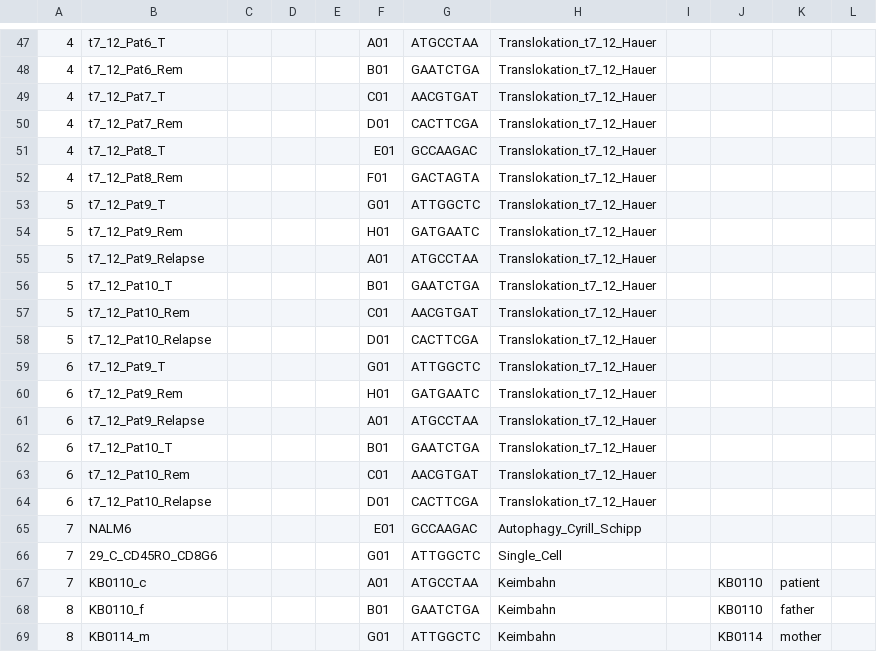
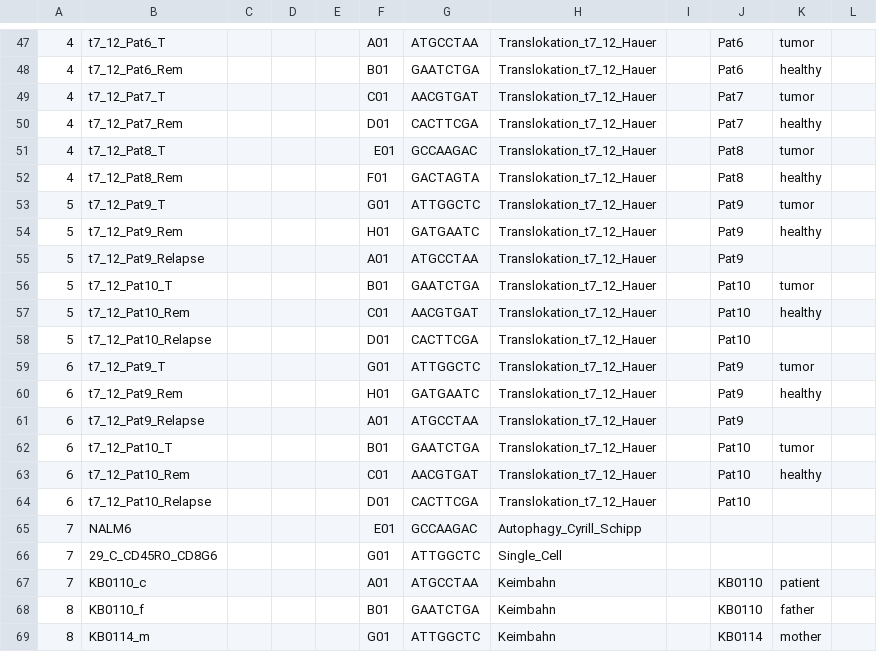
Before and after one commit to sjanssen2/spike, a CSV file: data/samplesheets/170302_SN737_0408_ACA6TRACXX_spike.csv, drawn as a sheet; only a part is shown, gaps mark what is left out; the diff covers the shown part only; the diff names each change by its address in the sheet, - before the commit and + after, or states it on an @@ line.

```diff
--- a/data/samplesheets/170302_SN737_0408_ACA6TRACXX_spike.csv
+++ b/data/samplesheets/170302_SN737_0408_ACA6TRACXX_spike.csv
-J47:J48: (empty)
+J47:J48: Pat6
-K47: (empty)
+K47: tumor
-K48: (empty)
+K48: healthy
-J49:J50: (empty)
+J49:J50: Pat7
-K49: (empty)
+K49: tumor
-K50: (empty)
+K50: healthy
-J51:J52: (empty)
+J51:J52: Pat8
-K51: (empty)
+K51: tumor
-K52: (empty)
+K52: healthy
-J53:J55: (empty)
+J53:J55: Pat9
-K53: (empty)
+K53: tumor
-K54: (empty)
+K54: healthy
-J56:J58: (empty)
+J56:J58: Pat10
-K56: (empty)
+K56: tumor
-K57: (empty)
+K57: healthy
-J59:J61: (empty)
+J59:J61: Pat9
-K59: (empty)
+K59: tumor
-K60: (empty)
+K60: healthy
-J62:J64: (empty)
+J62:J64: Pat10
-K62: (empty)
+K62: tumor
-K63: (empty)
+K63: healthy
```
Also changed, not shown: 44 edited cells elsewhere in this file, data/samplesheets/180920_SN737_0447_ACC9UWACXX_spike.csv.
